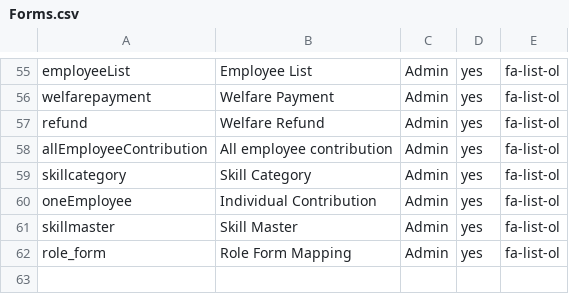
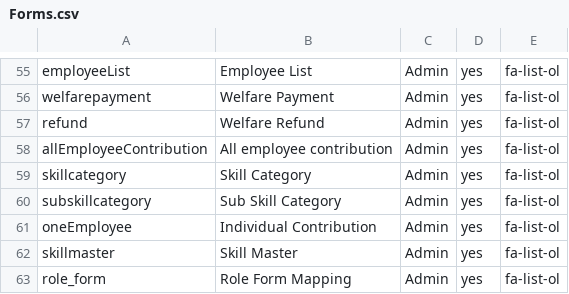
Before and after one commit to tamangGolay/HRAD-System, a CSV file: public/master/Forms.csv, drawn as a sheet; only a part is shown, gaps mark what is left out.

Commit message:
sub skill category

```diff
--- a/public/master/Forms.csv
+++ b/public/master/Forms.csv
@@ -59,2 +59,3 @@ allEmployeeContribution,All employee contribution,Admin,yes,fa-list-ol
 skillcategory,Skill Category,Admin,yes,fa-list-ol
+subskillcategory,Sub Skill Category,Admin,yes,fa-list-ol
 oneEmployee,Individual Contribution,Admin,yes,fa-list-ol
```
Also changed, not shown: 5 other files.
